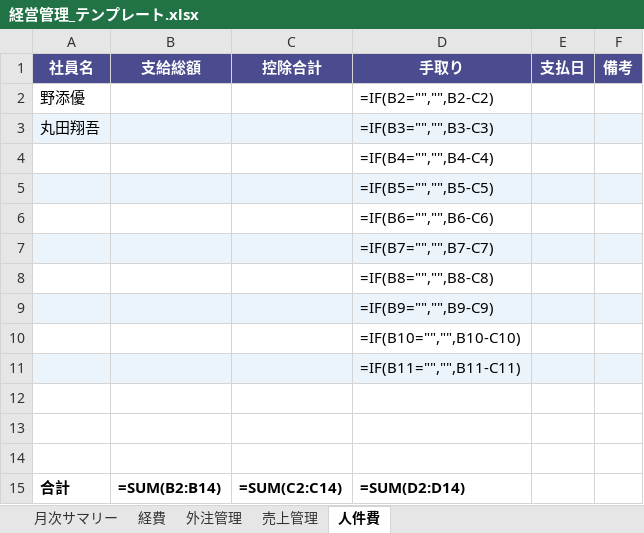
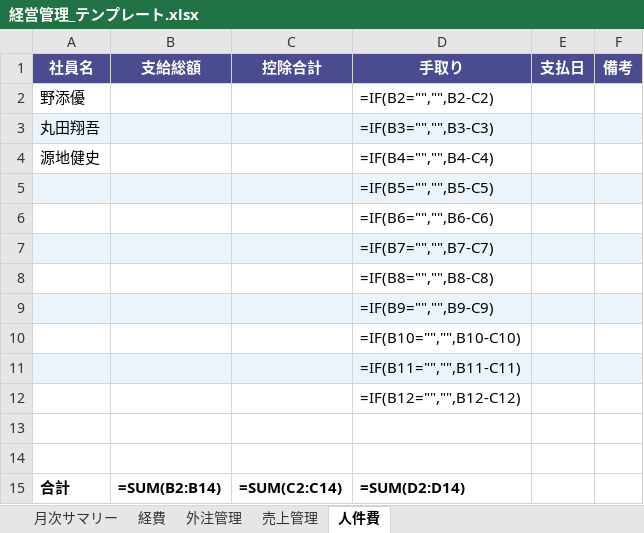
Before and after one commit to tomuhima/genai-lessons, an Excel workbook: excel-templates/経営管理_テンプレート.xlsx, sheet 人件費, drawn as a sheet; values as stored, in another font and other column widths than the file's, no borders; formulas without a stored value are shown as written; the diff names each change by its address in the sheet, - before the commit and + after, or states it on an @@ line.

```diff
--- a/excel-templates/経営管理_テンプレート.xlsx (sheet 人件費)
+++ b/excel-templates/経営管理_テンプレート.xlsx (sheet 人件費)
-A4 (社員名): (empty)
+A4 (社員名): 源地健史
-D12 (手取り): (empty)
+D12 (手取り): =IF(B12="","",B12-C12)
```
Also changed, not shown: excel-templates/年間サマリー_テンプレート.xlsx, excel-templates/稼働確認_LLS電気_テンプレート.xlsx, 9 other files.
